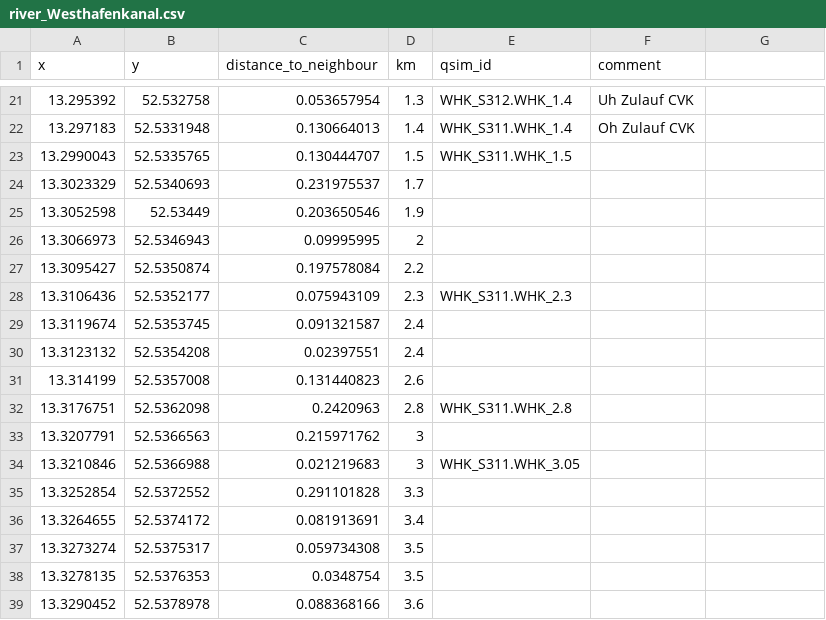
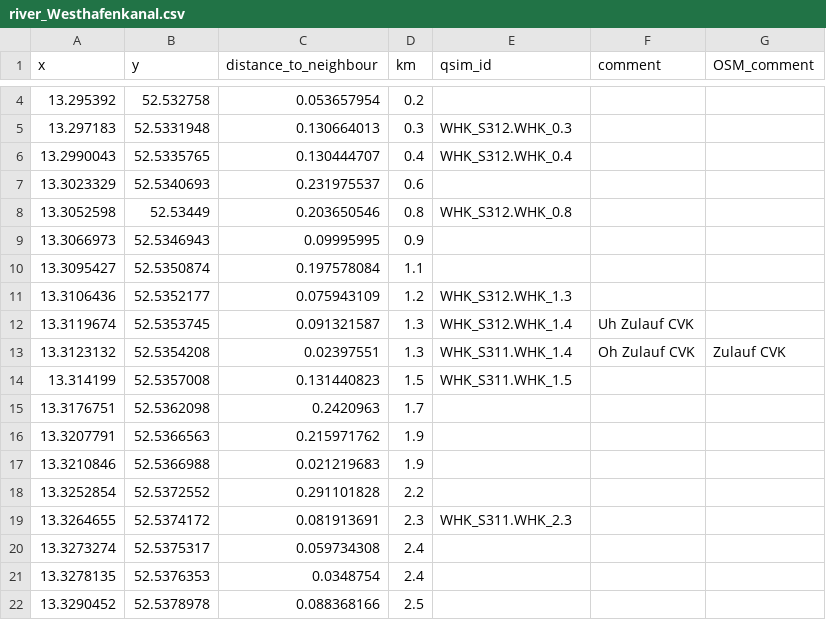
Before and after one commit to KWB-R/kwb.misa, a CSV file: inst/extdata/berlin_rivers/river_Westhafenkanal.csv, drawn as a sheet; only a part is shown, gaps mark what is left out; the diff covers the shown part only.

Commit message:
Check and update link between berlin river coordinates and qsim sites

```diff
--- a/inst/extdata/berlin_rivers/river_Westhafenkanal.csv
+++ b/inst/extdata/berlin_rivers/river_Westhafenkanal.csv
@@ -1 +1 @@
-x;y;distance_to_neighbour;km;qsim_id;comment
+x;y;distance_to_neighbour;km;qsim_id;comment;OSM_comment
@@ -21,19 +4,19 @@ x;y;distance_to_neighbour;km;qsim_id;comment
-13.295392;52.532758;0.053657954;1.3;WHK_S312.WHK_1.4;Uh Zulauf CVK
-13.297183;52.5331948;0.130664013;1.4;WHK_S311.WHK_1.4;Oh Zulauf CVK
-13.2990043;52.5335765;0.130444707;1.5;WHK_S311.WHK_1.5;
-13.3023329;52.5340693;0.231975537;1.7;;
-13.3052598;52.53449;0.203650546;1.9;;
-13.3066973;52.5346943;0.09995995;2;;
-13.3095427;52.5350874;0.197578084;2.2;;
-13.3106436;52.5352177;0.075943109;2.3;WHK_S311.WHK_2.3;
-13.3119674;52.5353745;0.091321587;2.4;;
-13.3123132;52.5354208;0.02397551;2.4;;
-13.314199;52.5357008;0.131440823;2.6;;
-13.3176751;52.5362098;0.2420963;2.8;WHK_S311.WHK_2.8;
-13.3207791;52.5366563;0.215971762;3;;
-13.3210846;52.5366988;0.021219683;3;WHK_S311.WHK_3.05;
-13.3252854;52.5372552;0.291101828;3.3;;
-13.3264655;52.5374172;0.081913691;3.4;;
-13.3273274;52.5375317;0.059734308;3.5;;
-13.3278135;52.5376353;0.0348754;3.5;;
-13.3290452;52.5378978;0.088368166;3.6;;
+13.295392;52.532758;0.053657954;0.2;;;
+13.297183;52.5331948;0.130664013;0.3;WHK_S312.WHK_0.3;;
+13.2990043;52.5335765;0.130444707;0.4;WHK_S312.WHK_0.4;;
+13.3023329;52.5340693;0.231975537;0.6;;;
+13.3052598;52.53449;0.203650546;0.8;WHK_S312.WHK_0.8;;
+13.3066973;52.5346943;0.09995995;0.9;;;
+13.3095427;52.5350874;0.197578084;1.1;;;
+13.3106436;52.5352177;0.075943109;1.2;WHK_S312.WHK_1.3;;
+13.3119674;52.5353745;0.091321587;1.3;WHK_S312.WHK_1.4;Uh Zulauf CVK;
+13.3123132;52.5354208;0.02397551;1.3;WHK_S311.WHK_1.4;Oh Zulauf CVK;Zulauf CVK
+13.314199;52.5357008;0.131440823;1.5;WHK_S311.WHK_1.5;;
+13.3176751;52.5362098;0.2420963;1.7;;;
+13.3207791;52.5366563;0.215971762;1.9;;;
+13.3210846;52.5366988;0.021219683;1.9;;;
+13.3252854;52.5372552;0.291101828;2.2;;;
+13.3264655;52.5374172;0.081913691;2.3;WHK_S311.WHK_2.3;;
+13.3273274;52.5375317;0.059734308;2.4;;;
+13.3278135;52.5376353;0.0348754;2.4;;;
+13.3290452;52.5378978;0.088368166;2.5;;;
```
Also changed, not shown: 17 removed rows and 14 edited cells elsewhere in this file, inst/extdata/berlin_rivers/river_Berlin_Spandauer_Schifffahrtskanal.csv, inst/extdata/berlin_rivers/river_Spree.csv.
